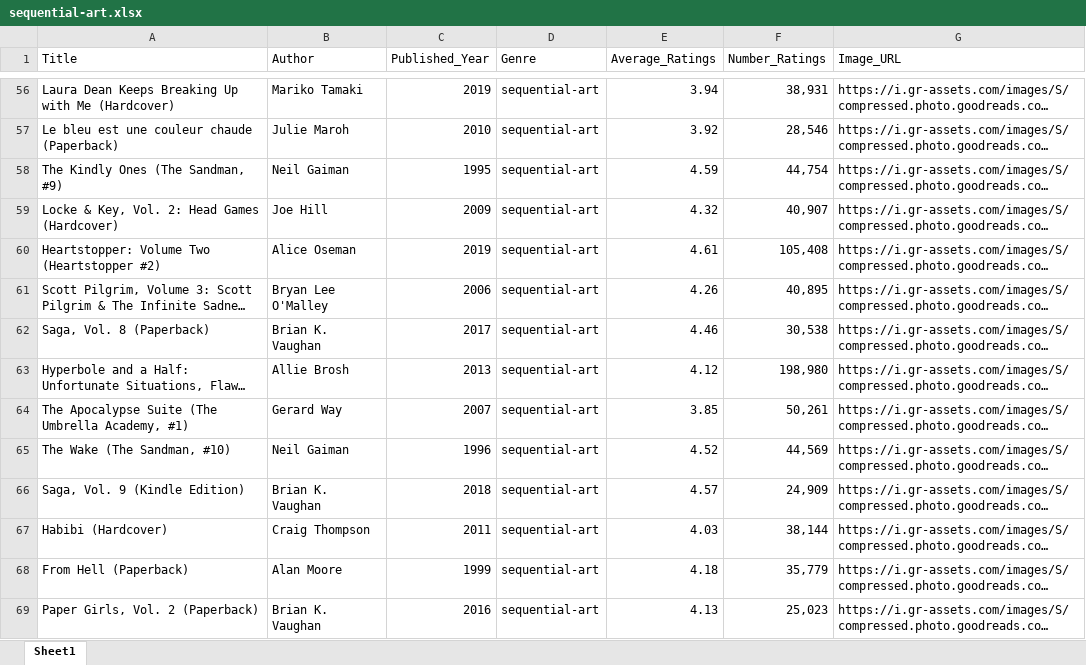
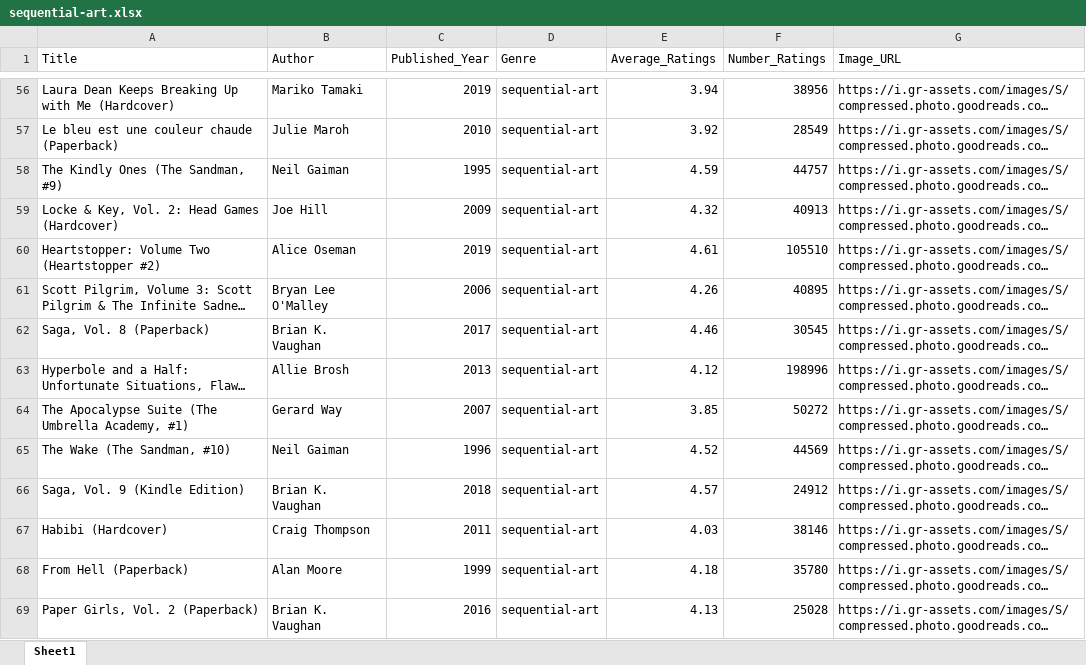
Before and after one commit to pgshow/goodreads, an Excel workbook: sequential-art.xlsx, sheet Sheet1, drawn as a sheet; only a part is shown, gaps mark what is left out; long unchanged cells end in …; values as stored, in another font and other column widths than the file's, no cell formats; the diff covers the shown part only; the diff names each change by its address in the sheet, - before the commit and + after, or states it on an @@ line.

Commit message:
format string to numbers

```diff
--- a/sequential-art.xlsx (sheet Sheet1)
+++ b/sequential-art.xlsx (sheet Sheet1)
-F56 (Number_Ratings): 38,931
+F56 (Number_Ratings): 38956
-F57 (Number_Ratings): 28,546
+F57 (Number_Ratings): 28549
-F58 (Number_Ratings): 44,754
+F58 (Number_Ratings): 44757
-F59 (Number_Ratings): 40,907
+F59 (Number_Ratings): 40913
-F60 (Number_Ratings): 105,408
+F60 (Number_Ratings): 105510
-F61 (Number_Ratings): 40,895
+F61 (Number_Ratings): 40895
-F62 (Number_Ratings): 30,538
+F62 (Number_Ratings): 30545
-F63 (Number_Ratings): 198,980
+F63 (Number_Ratings): 198996
-F64 (Number_Ratings): 50,261
+F64 (Number_Ratings): 50272
-F65 (Number_Ratings): 44,569
+F65 (Number_Ratings): 44569
-F66 (Number_Ratings): 24,909
+F66 (Number_Ratings): 24912
-F67 (Number_Ratings): 38,144
+F67 (Number_Ratings): 38146
-F68 (Number_Ratings): 35,779
+F68 (Number_Ratings): 35780
-F69 (Number_Ratings): 25,023
+F69 (Number_Ratings): 25028
```
Also changed, not shown: 1343 edited cells elsewhere in this sheet, cell formats, 2 other files.
